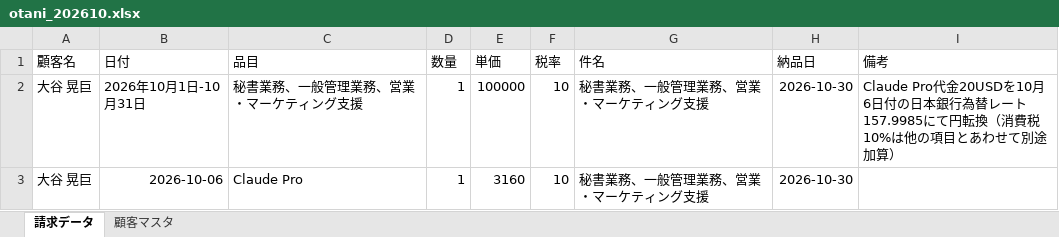
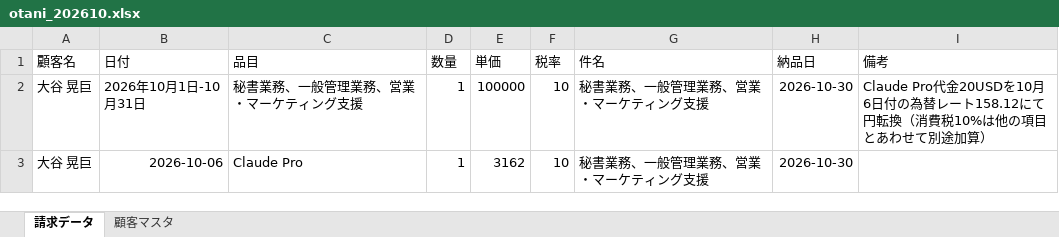
Before and after one commit to Todo2023/my-ai-agent, an Excel workbook: invoice_agent/otani_202610.xlsx, sheet 請求データ, drawn as a sheet; values as stored, in another font and other column widths than the file's, no borders; the diff names each change by its address in the sheet, - before the commit and + after, or states it on an @@ line.

```diff
--- a/invoice_agent/otani_202610.xlsx (sheet 請求データ)
+++ b/invoice_agent/otani_202610.xlsx (sheet 請求データ)
-I2 (備考): …6日付の日本銀行為替レート157.9985にて円転…
+I2 (備考): …6日付の為替レート158.12にて円転…
-E3 (単価): 3160
+E3 (単価): 3162
```
